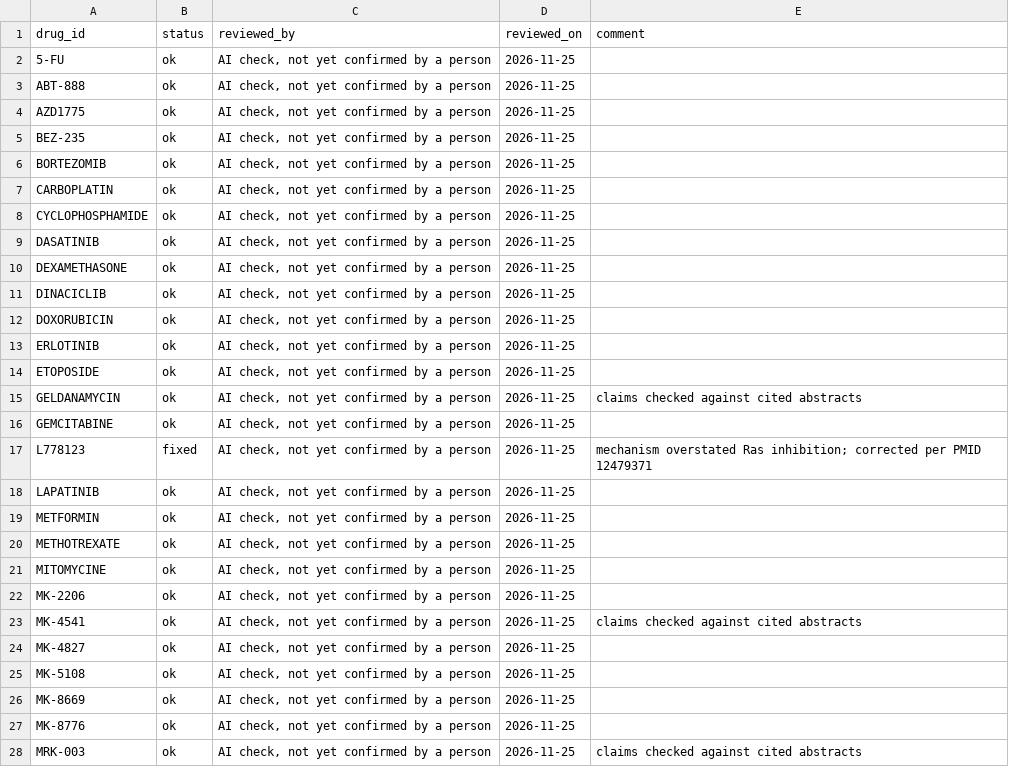
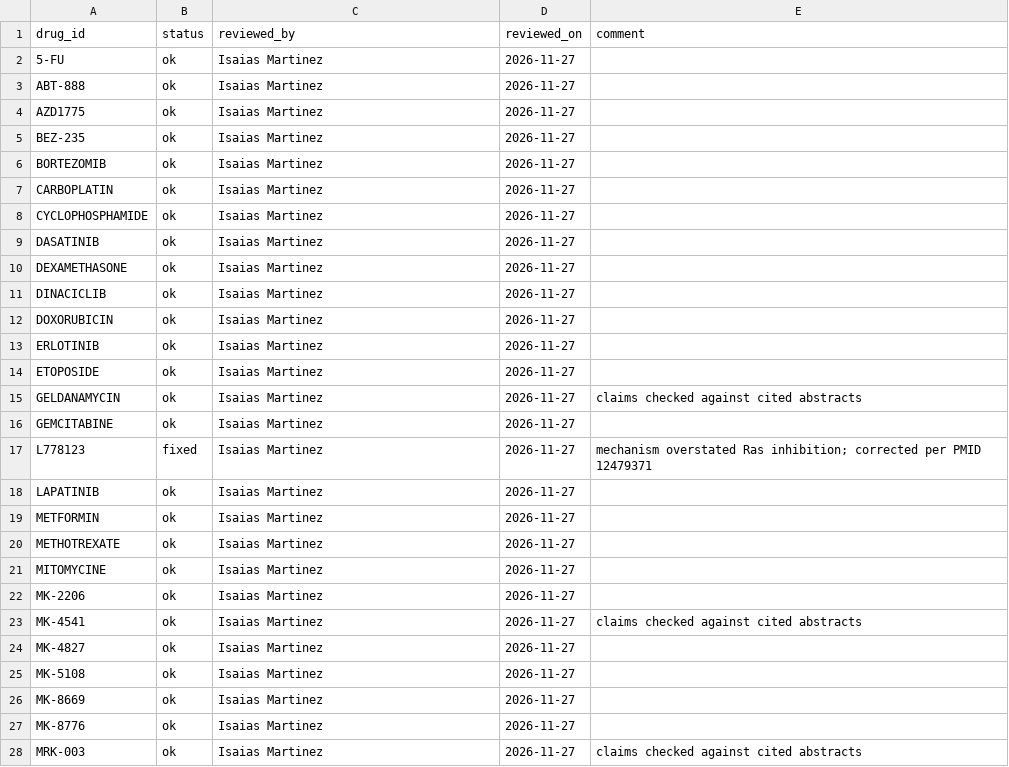
Before and after one commit to isaiasmartinezz/cancer-combo-agent, a CSV file: data/reference/drug_signoff.csv, drawn as a sheet; only a part is shown; the diff covers the shown part only.

```diff
--- a/data/reference/drug_signoff.csv
+++ b/data/reference/drug_signoff.csv
@@ -1,28 +1,28 @@
 drug_id,status,reviewed_by,reviewed_on,comment
-5-FU,ok,"AI check, not yet confirmed by a person",2026-11-25,
-ABT-888,ok,"AI check, not yet confirmed by a person",2026-11-25,
-AZD1775,ok,"AI check, not yet confirmed by a person",2026-11-25,
-BEZ-235,ok,"AI check, not yet confirmed by a person",2026-11-25,
-BORTEZOMIB,ok,"AI check, not yet confirmed by a person",2026-11-25,
-CARBOPLATIN,ok,"AI check, not yet confirmed by a person",2026-11-25,
-CYCLOPHOSPHAMIDE,ok,"AI check, not yet confirmed by a person",2026-11-25,
-DASATINIB,ok,"AI check, not yet confirmed by a person",2026-11-25,
-DEXAMETHASONE,ok,"AI check, not yet confirmed by a person",2026-11-25,
-DINACICLIB,ok,"AI check, not yet confirmed by a person",2026-11-25,
-DOXORUBICIN,ok,"AI check, not yet confirmed by a person",2026-11-25,
-ERLOTINIB,ok,"AI check, not yet confirmed by a person",2026-11-25,
-ETOPOSIDE,ok,"AI check, not yet confirmed by a person",2026-11-25,
-GELDANAMYCIN,ok,"AI check, not yet confirmed by a person",2026-11-25,claims checked against cited abstracts
-GEMCITABINE,ok,"AI check, not yet confirmed by a person",2026-11-25,
-L778123,fixed,"AI check, not yet confirmed by a person",2026-11-25,mechanism overstated Ras inhibition; corrected per PMID 12479371
-LAPATINIB,ok,"AI check, not yet confirmed by a person",2026-11-25,
-METFORMIN,ok,"AI check, not yet confirmed by a person",2026-11-25,
-METHOTREXATE,ok,"AI check, not yet confirmed by a person",2026-11-25,
-MITOMYCINE,ok,"AI check, not yet confirmed by a person",2026-11-25,
-MK-2206,ok,"AI check, not yet confirmed by a person",2026-11-25,
-MK-4541,ok,"AI check, not yet confirmed by a person",2026-11-25,claims checked against cited abstracts
-MK-4827,ok,"AI check, not yet confirmed by a person",2026-11-25,
-MK-5108,ok,"AI check, not yet confirmed by a person",2026-11-25,
-MK-8669,ok,"AI check, not yet confirmed by a person",2026-11-25,
-MK-8776,ok,"AI check, not yet confirmed by a person",2026-11-25,
-MRK-003,ok,"AI check, not yet confirmed by a person",2026-11-25,claims checked against cited abstracts
+5-FU,ok,Isaias Martinez,2026-11-27,
+ABT-888,ok,Isaias Martinez,2026-11-27,
+AZD1775,ok,Isaias Martinez,2026-11-27,
+BEZ-235,ok,Isaias Martinez,2026-11-27,
+BORTEZOMIB,ok,Isaias Martinez,2026-11-27,
+CARBOPLATIN,ok,Isaias Martinez,2026-11-27,
+CYCLOPHOSPHAMIDE,ok,Isaias Martinez,2026-11-27,
+DASATINIB,ok,Isaias Martinez,2026-11-27,
+DEXAMETHASONE,ok,Isaias Martinez,2026-11-27,
+DINACICLIB,ok,Isaias Martinez,2026-11-27,
+DOXORUBICIN,ok,Isaias Martinez,2026-11-27,
+ERLOTINIB,ok,Isaias Martinez,2026-11-27,
+ETOPOSIDE,ok,Isaias Martinez,2026-11-27,
+GELDANAMYCIN,ok,Isaias Martinez,2026-11-27,claims checked against cited abstracts
+GEMCITABINE,ok,Isaias Martinez,2026-11-27,
+L778123,fixed,Isaias Martinez,2026-11-27,mechanism overstated Ras inhibition; corrected per PMID 12479371
+LAPATINIB,ok,Isaias Martinez,2026-11-27,
+METFORMIN,ok,Isaias Martinez,2026-11-27,
+METHOTREXATE,ok,Isaias Martinez,2026-11-27,
+MITOMYCINE,ok,Isaias Martinez,2026-11-27,
+MK-2206,ok,Isaias Martinez,2026-11-27,
+MK-4541,ok,Isaias Martinez,2026-11-27,claims checked against cited abstracts
+MK-4827,ok,Isaias Martinez,2026-11-27,
+MK-5108,ok,Isaias Martinez,2026-11-27,
+MK-8669,ok,Isaias Martinez,2026-11-27,
+MK-8776,ok,Isaias Martinez,2026-11-27,
+MRK-003,ok,Isaias Martinez,2026-11-27,claims checked against cited abstracts
```
Also changed, not shown: 24 edited cells elsewhere in this file, data/reference/drug_annotations.csv, 16 other files.
